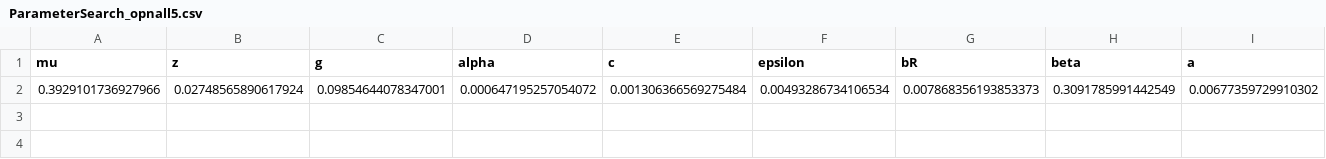
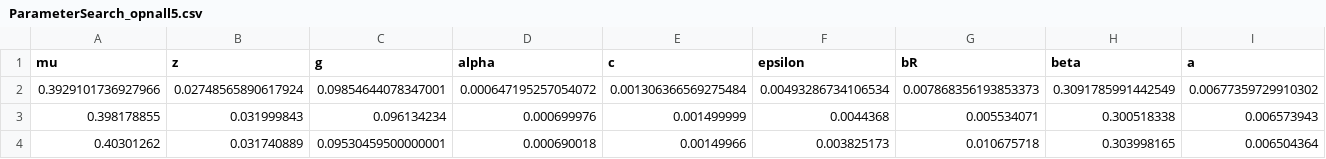
Before and after one commit to J-Anzules/IL-2KO_AutoimmuneModel, a CSV file: Data/ParameterSearch_opnall5.csv, drawn as a sheet; only a part is shown; rows hold the shown columns only; the diff names each change by its address in the sheet, - before the commit and + after, or states it on an @@ line.

```diff
--- a/Data/ParameterSearch_opnall5.csv
+++ b/Data/ParameterSearch_opnall5.csv
+row 3: 0.398178855 | 0.031999843 | 0.096134234 | 0.000699976 | 0.001499999 | 0.0044368 | 0.005534071 | 0.300518338 | 0.006573943
+row 4: 0.40301262 | 0.031740889 | 0.09530459500000001 | 0.000690018 | 0.00149966 | 0.003825173 | 0.010675718 | 0.303998165 | 0.006504364
```
Also changed, not shown: Data/ModelOutputEverythingKO.csv, Data/ModelOutputEverythingWT.csv, 24 other files.
